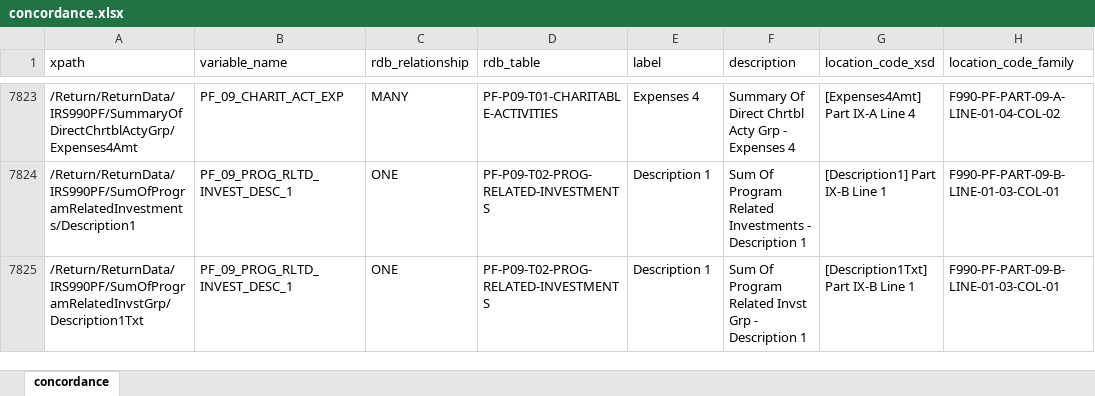
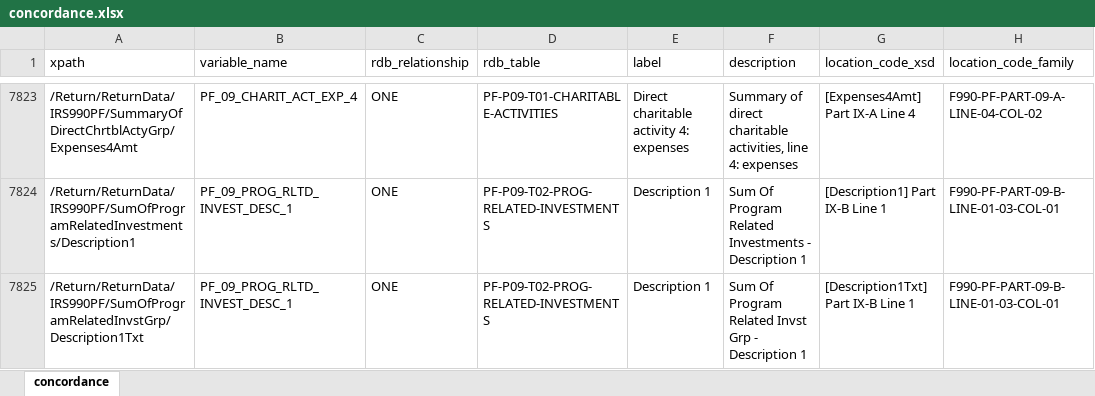
Before and after one commit to Nonprofit-Open-Data-Collective/concordance990, an Excel workbook: concordance.xlsx, sheet concordance, drawn as a sheet; only a part is shown, gaps mark what is left out; values as stored, in another font and other column widths than the file's, no borders; the diff covers the shown part only; the diff names each change by its address in the sheet, - before the commit and + after, or states it on an @@ line.

```diff
--- a/concordance.xlsx (sheet concordance)
+++ b/concordance.xlsx (sheet concordance)
-B7823 (variable_name): PF_09_CHARIT_ACT_EXP
+B7823 (variable_name): PF_09_CHARIT_ACT_EXP_4
-C7823 (rdb_relationship): MANY
+C7823 (rdb_relationship): ONE
-E7823 (label): Expenses 4
+E7823 (label): Direct charitable activity 4: expenses
-F7823 (description): Summary Of Direct Chrtbl Acty Grp - Expenses 4
+F7823 (description): Summary of direct charitable activities, line 4: expenses
-H7823 (location_code_family): F990-PF-PART-09-A-LINE-01-04-COL-02
+H7823 (location_code_family): F990-PF-PART-09-A-LINE-04-COL-02
```
Also changed, not shown: 75 edited cells elsewhere in this sheet, 14 other files.
